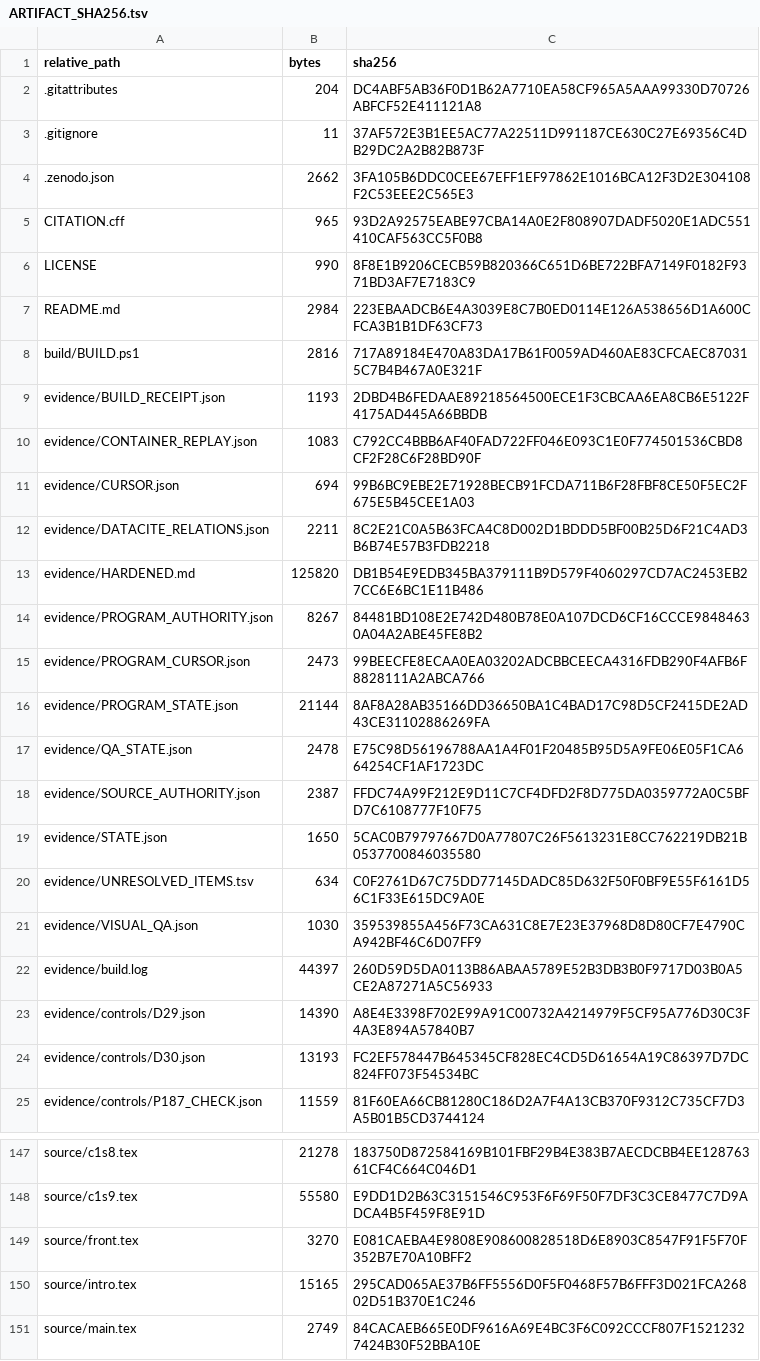
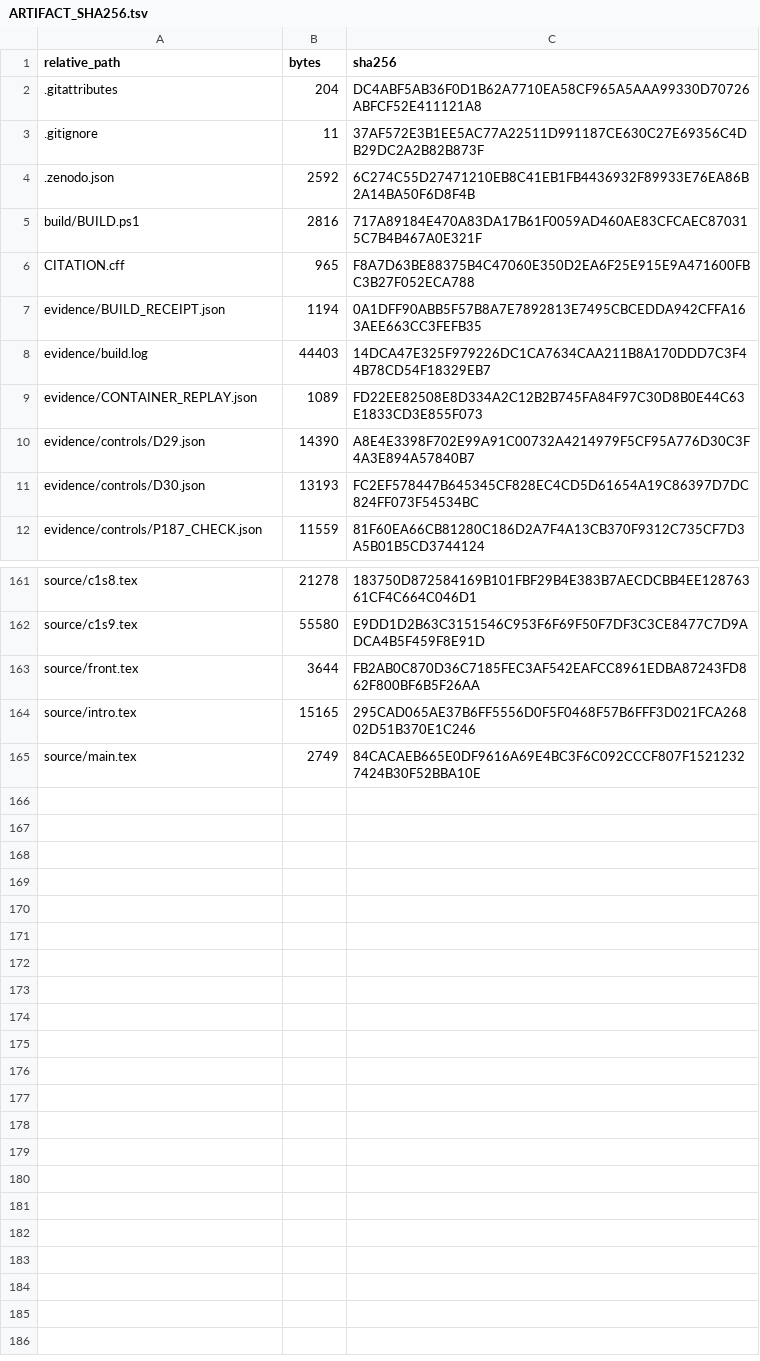
Before and after one commit to KokunoYumeto/ega-ko, a TSV file: evidence/ARTIFACT_SHA256.tsv, drawn as a sheet; only a part is shown, gaps mark what is left out; removed rows and columns are numbered as before the commit, all else as after; the diff covers the shown part only; the diff names each change by its address in the sheet, - before the commit and + after, or states it on an @@ line.

```diff
--- a/evidence/ARTIFACT_SHA256.tsv
+++ b/evidence/ARTIFACT_SHA256.tsv
-B4 (bytes): 2662
+B4 (bytes): 2592
-C4 (sha256): 3FA105B6DDC0CEE67EFF1EF97862E1016BCA12F3D2E304108F2C53EEE2C565E3
+C4 (sha256): 6C274C55D27471210EB8C41EB1FB4436932F89933E76EA86B2A14BA50F6D8F4B
-row 5: CITATION.cff | 965 | 93D2A92575EABE97CBA14A0E2F808907DADF5020E1ADC551410CAF563CC5F0B8
@@ row 6 moved to row 147: LICENSE @@
-row 7: README.md | 2984 | 223EBAADCB6E4A3039E8C7B0ED0114E126A538656D1A600CFCA3B1B1DF63CF73
+row 6: CITATION.cff | 965 | F8A7D63BE88375B4C47060E350D2EA6F25E915E9A471600FBC3B27F052ECA788
-B7 (bytes): 1193
+B7 (bytes): 1194
-C7 (sha256): 2DBD4B6FEDAAE89218564500ECE1F3CBCAA6EA8CB6E5122F4175AD445A66BBDB
+C7 (sha256): 0A1DFF90ABB5F57B8A7E7892813E7495CBCEDDA942CFFA163AEE663CC3FEFB35
-row 10: evidence/CONTAINER_REPLAY.json | 1083 | C792CC4BBB6AF40FAD722FF046E093C1E0F774501536CBD8CF2F28C6F28BD90F
-row 11: evidence/CURSOR.json | 694 | 99B6BC9EBE2E71928BECB91FCDA711B6F28FBF8CE50F5EC2F675E5B45CEE1A03
-row 12: evidence/DATACITE_RELATIONS.json | 2211 | 8C2E21C0A5B63FCA4C8D002D1BDDD5BF00B25D6F21C4AD3B6B74E57B3FDB2218
-row 13: evidence/HARDENED.md | 125820 | DB1B54E9EDB345BA379111B9D579F4060297CD7AC2453EB27CC6E6BC1E11B486
-row 14: evidence/PROGRAM_AUTHORITY.json | 8267 | 84481BD108E2E742D480B78E0A107DCD6CF16CCCE98484630A04A2ABE45FE8B2
-row 15: evidence/PROGRAM_CURSOR.json | 2473 | 99BEECFE8ECAA0EA03202ADCBBCEECA4316FDB290F4AFB6F8828111A2ABCA766
-row 16: evidence/PROGRAM_STATE.json | 21144 | 8AF8A28AB35166DD36650BA1C4BAD17C98D5CF2415DE2AD43CE31102886269FA
-row 17: evidence/QA_STATE.json | 2478 | E75C98D56196788AA1A4F01F20485B95D5A9FE06E05F1CA664254CF1AF1723DC
-row 18: evidence/SOURCE_AUTHORITY.json | 2387 | FFDC74A99F212E9D11C7CF4DFD2F8D775DA0359772A0C5BFD7C6108777F10F75
-row 19: evidence/STATE.json | 1650 | 5CAC0B79797667D0A77807C26F5613231E8CC762219DB21B0537700846035580
@@ row 20 moved to row 145: evidence/UNRESOLVED_ITEMS.tsv @@
-row 21: evidence/VISUAL_QA.json | 1030 | 359539855A456F73CA631C8E7E23E37968D8D80CF7E4790CA942BF46C6D07FF9
-B8 (bytes): 44397
+B8 (bytes): 44403
-C8 (sha256): 260D59D5DA0113B86ABAA5789E52B3DB3B0F9717D03B0A5CE2A87271A5C56933
+C8 (sha256): 14DCA47E325F979226DC1CA7634CAA211B8A170DDD7C3F44B78CD54F18329EB7
+row 9: evidence/CONTAINER_REPLAY.json | 1089 | FD22EE82508E8D334A2C12B2B745FA84F97C30D8B0E44C63E1833CD3E855F073
-B163 (bytes): 3270
+B163 (bytes): 3644
-C163 (sha256): E081CAEBA4E9808E908600828518D6E8903C8547F91F5F70F352B7E70A10BFF2
+C163 (sha256): FB2AB0C870D36C7185FEC3AF542EAFCC8961EDBA87243FD862F800BF6B5F26AA
```
Also changed, not shown: 26 added rows, 1 removed row and 18 edited cells elsewhere in this file, 45 other files.
